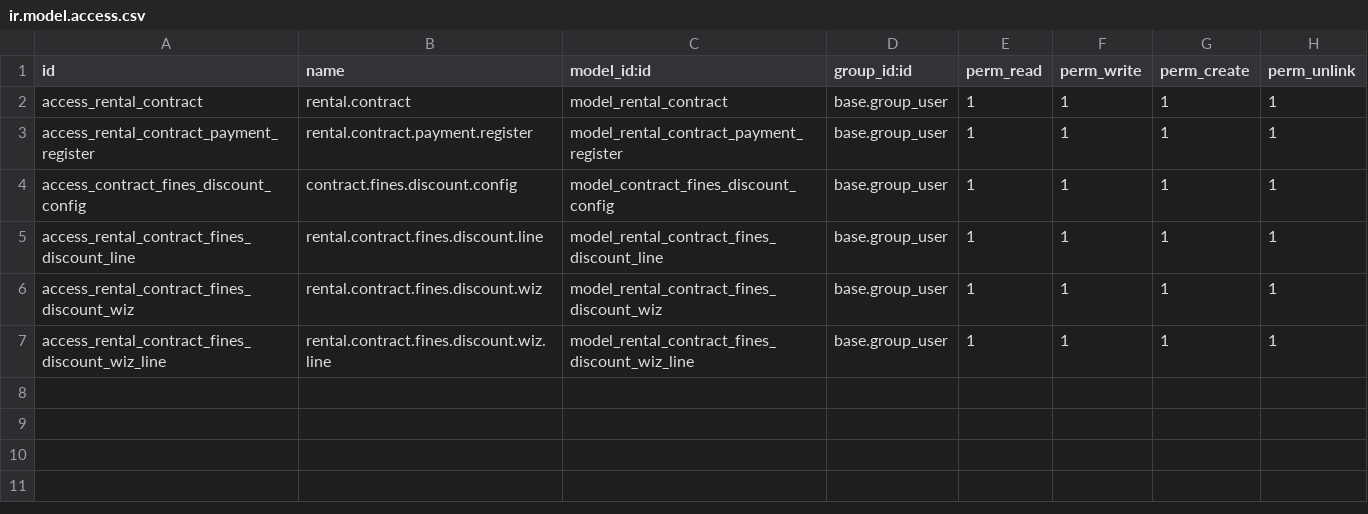
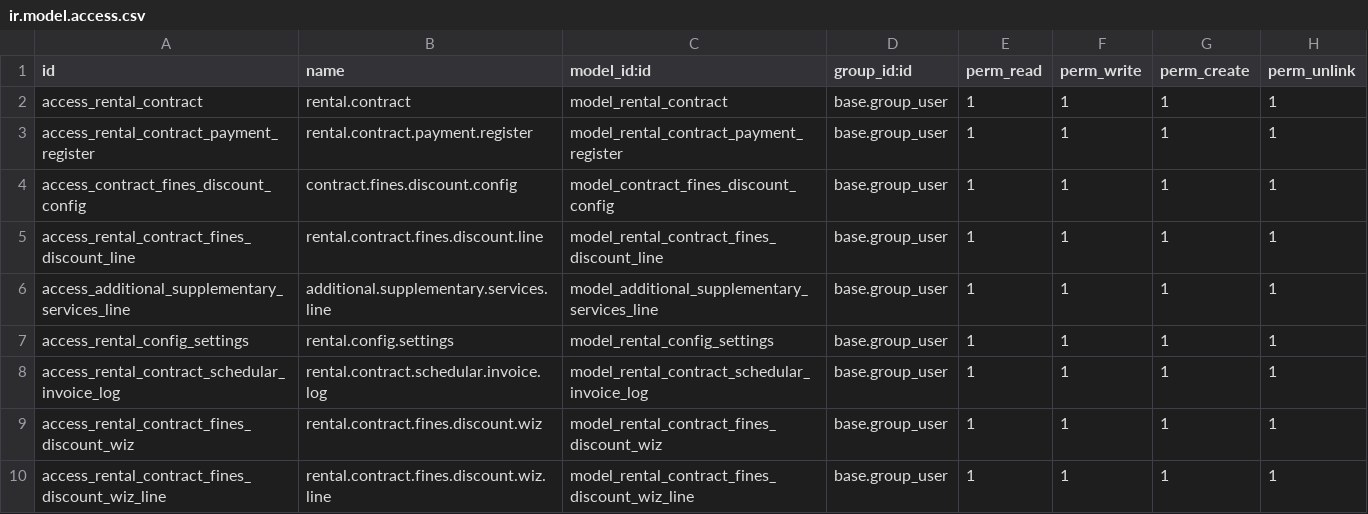
Before and after one commit to a7med4a/18Amzon-dev, a CSV file: rental_contract/security/ir.model.access.csv, drawn as a sheet; the diff names each change by its address in the sheet, - before the commit and + after, or states it on an @@ line.

```diff
--- a/rental_contract/security/ir.model.access.csv
+++ b/rental_contract/security/ir.model.access.csv
+row 6: access_additional_supplementary_services_line | additional.supplementary.services.line | model_additional_supplementary_services_line | base.group_user | 1 | 1 | 1 | 1
+row 7: access_rental_config_settings | rental.config.settings | model_rental_config_settings | base.group_user | 1 | 1 | 1 | 1
+row 8: access_rental_contract_schedular_invoice_log | rental.contract.schedular.invoice.log | model_rental_contract_schedular_invoice_log | base.group_user | 1 | 1 | 1 | 1
```
Also changed, not shown: vehicle_purchase/security/ir.model.access.csv, 55 other files.
